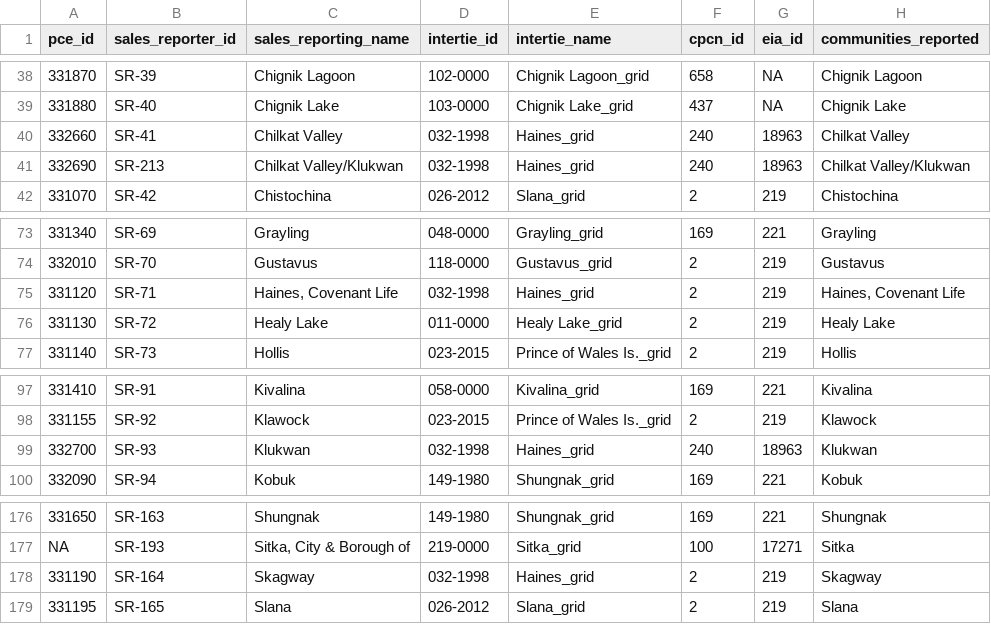
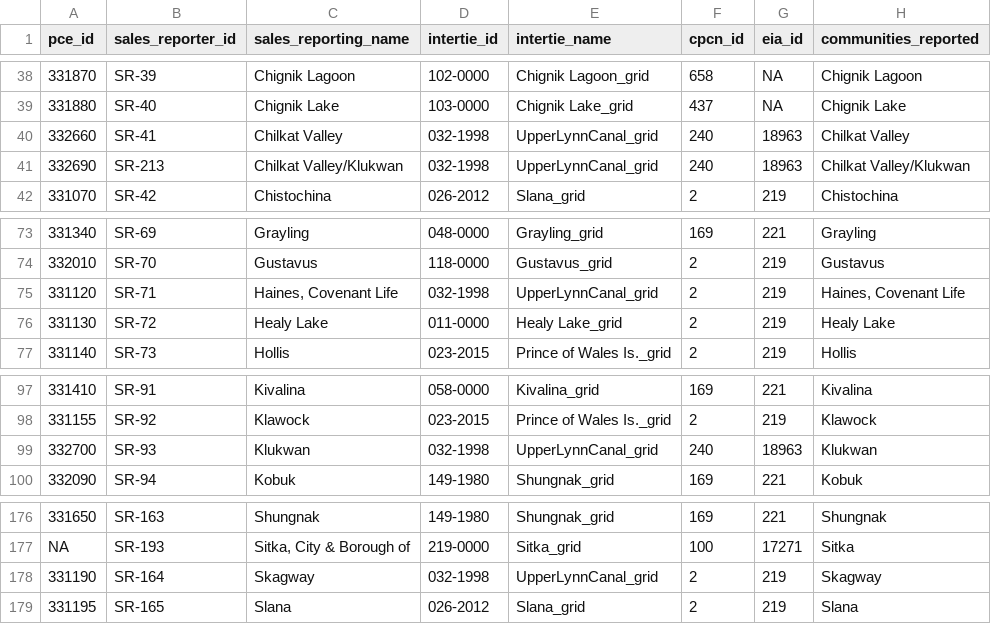
Before and after one commit to acep-uaf/ak-energy-statistics, a CSV file: data/l1/lookup/l1_lookup_sales_report.csv, drawn as a sheet; only a part is shown, gaps mark what is left out; the diff names each change by its address in the sheet, - before the commit and + after, or states it on an @@ line.

```diff
--- a/data/l1/lookup/l1_lookup_sales_report.csv
+++ b/data/l1/lookup/l1_lookup_sales_report.csv
-E40:E41 (intertie_name): Haines_grid
+E40:E41 (intertie_name): UpperLynnCanal_grid
-E75 (intertie_name): Haines_grid
+E75 (intertie_name): UpperLynnCanal_grid
-E99 (intertie_name): Haines_grid
+E99 (intertie_name): UpperLynnCanal_grid
-E178 (intertie_name): Haines_grid
+E178 (intertie_name): UpperLynnCanal_grid
```
Also changed, not shown: 15 other files.
